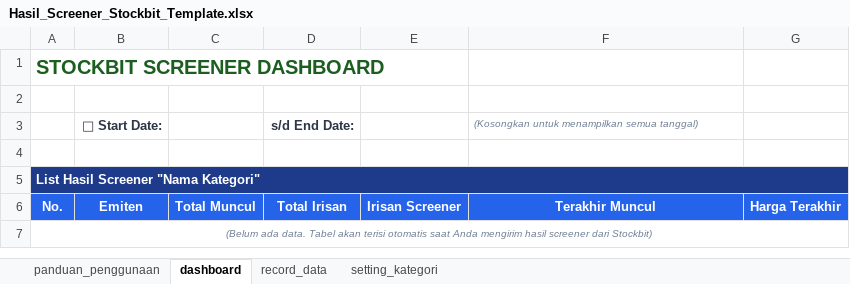
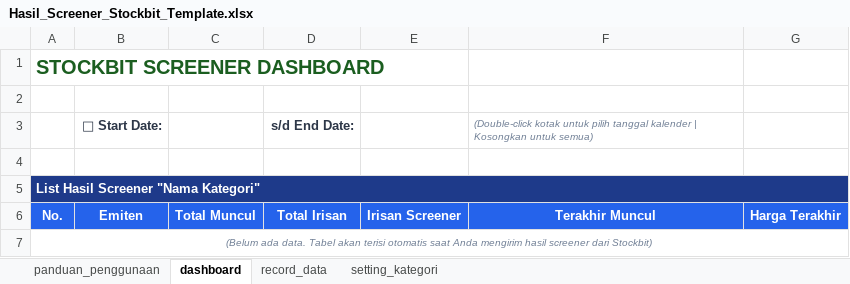
Before and after one commit to imronade/Stockbit-Screener-Saver, an Excel workbook: Hasil_Screener_Stockbit_Template.xlsx, sheet dashboard, drawn as a sheet; values as stored, in another font and other column widths than the file's, no borders; the diff names each change by its address in the sheet, - before the commit and + after, or states it on an @@ line.

Commit message:
feat: Add interactive calendar date-picker data validation for C3 (Start Date) and E3 (End Date)

```diff
--- a/Hasil_Screener_Stockbit_Template.xlsx (sheet dashboard)
+++ b/Hasil_Screener_Stockbit_Template.xlsx (sheet dashboard)
-F3: (Kosongkan untuk menampilkan semua tanggal)
+F3: (Double-click kotak untuk pilih tanggal kalender | Kosongkan untuk semua)
```
Also changed, not shown: 2 other files.
